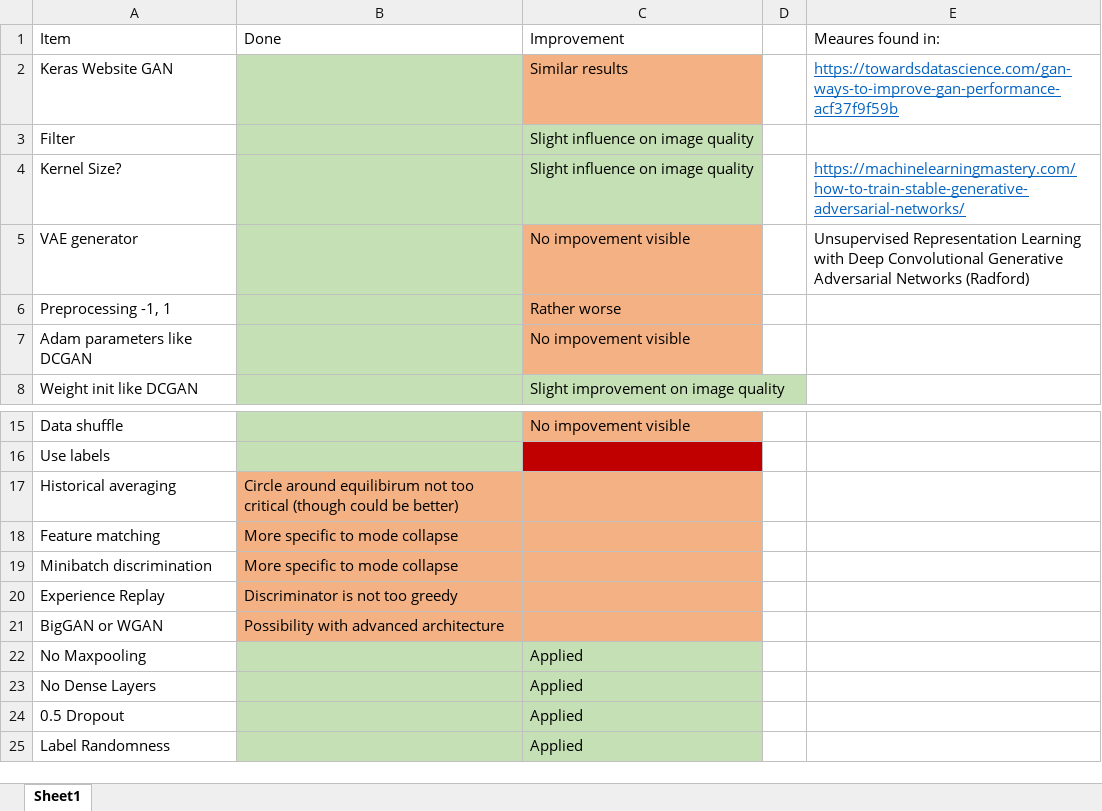
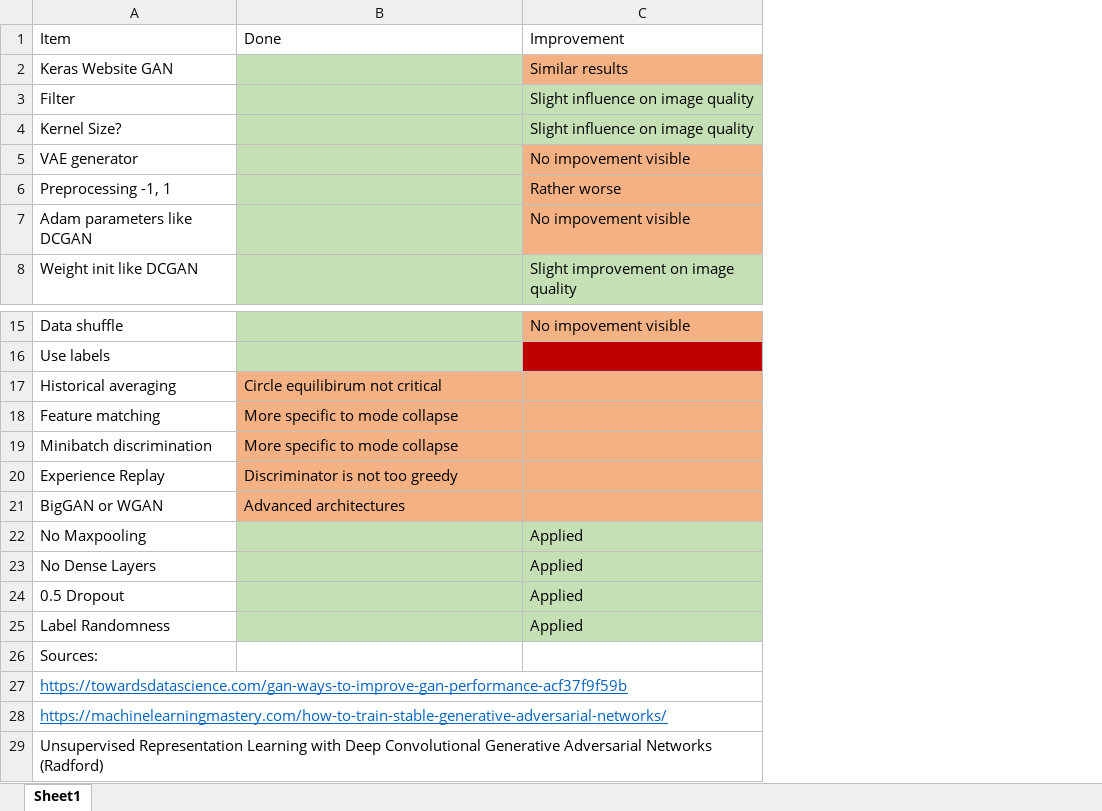
Before and after one commit to julzil/endolas, an Excel workbook: jupyter/GAN_Hyperparameter_Search.xlsx, sheet Sheet1, drawn as a sheet; only a part is shown, gaps mark what is left out; values as stored, in another font and other column widths than the file's, no borders; removed rows and columns are numbered as before the commit, all else as after; the diff names each change by its address in the sheet, - before the commit and + after, or states it on an @@ line.

```diff
--- a/jupyter/GAN_Hyperparameter_Search.xlsx (sheet Sheet1)
+++ b/jupyter/GAN_Hyperparameter_Search.xlsx (sheet Sheet1)
-column D, empty
-column E, rows 1-5: Meaures found in: | https://towardsdatascience.com/gan-ways-to-improve-gan-performance-acf37f9f59b |  | https://machinelearningmastery.com/how-to-train-stable-generative-adversarial-networks/ | Unsupervised Representation Learning with Deep Convolutional Generative Adversarial Networks (Radford)
-B17: Circle around equilibirum not too critical (though could be better)
+B17: Circle equilibirum not critical
-B21: Possibility with advanced architecture
+B21: Advanced architectures
+row 26: Sources:
+row 27: https://towardsdatascience.com/gan-ways-to-improve-gan-performance-acf37f9f59b
+row 28: https://machinelearningmastery.com/how-to-train-stable-generative-adversarial-networks/
+row 29: Unsupervised Representation Learning with Deep Convolutional Generative Adversarial Networks (Radford)
```
Also changed, not shown: experiments/experiments.xlsx, jupyter/VAE_Hyperparameter_Search.xlsx, 8 other files.
